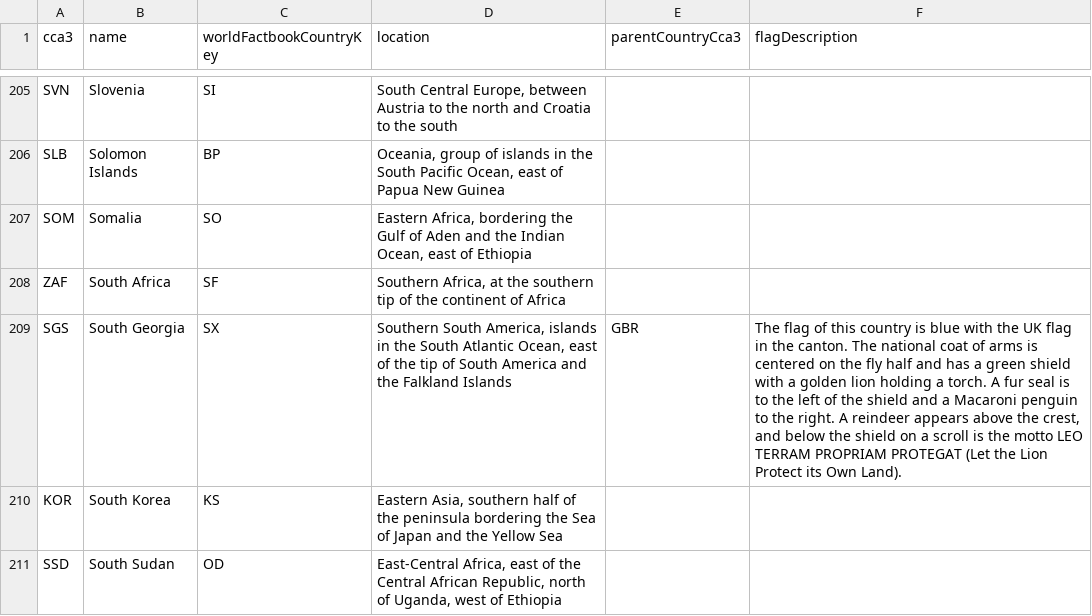
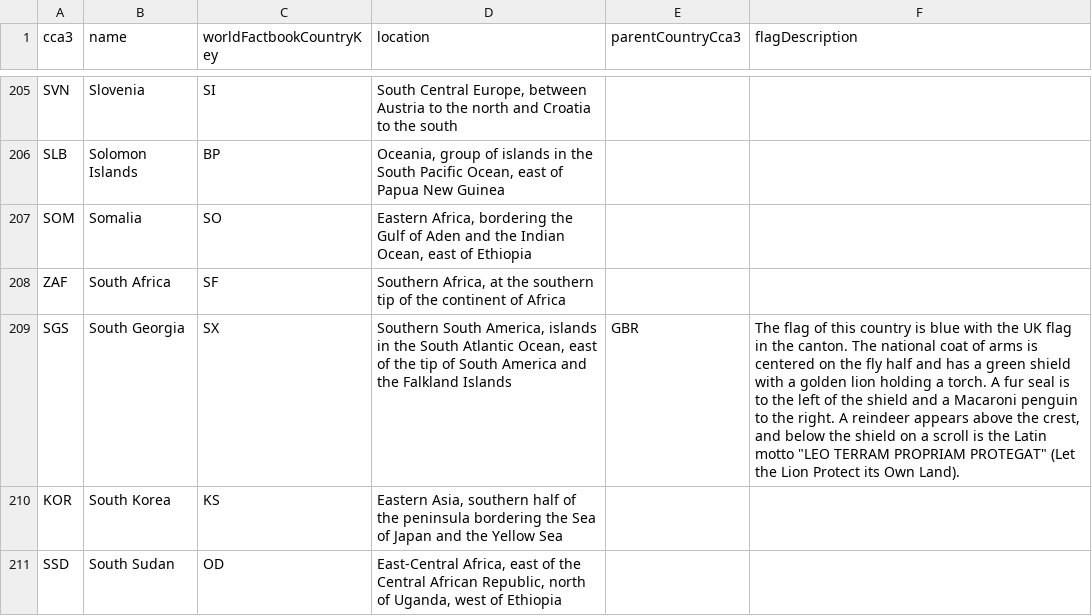
Before and after one commit to alec-mitnik/country-quizzes, a CSV file: src/supplementalData/supplementalCountryData.csv, drawn as a sheet; only a part is shown, gaps mark what is left out; the diff covers the shown part only.

Commit message:
Added data checks
Updated flag descriptions to specify Latin where used, and to employ quotation marks for depicted text.

```diff
--- a/src/supplementalData/supplementalCountryData.csv
+++ b/src/supplementalData/supplementalCountryData.csv
@@ -208,3 +208,3 @@ SOM,Somalia,SO,"Eastern Africa, bordering the Gulf of Aden and the Indian Ocean,
 ZAF,South Africa,SF,"Southern Africa, at the southern tip of the continent of Africa",,
-SGS,South Georgia,SX,"Southern South America, islands in the South Atlantic Ocean, east of the tip of South America and the Falkland Islands",GBR,"The flag of this country is blue with the UK flag in the canton. The national coat of arms is centered on the fly half and has a green shield with a golden lion holding a torch. A fur seal is to the left of the shield and a Macaroni penguin to the right. A reindeer appears above the crest, and below the shield on a scroll is the motto LEO TERRAM PROPRIAM PROTEGAT (Let the Lion Protect its Own Land)."
+SGS,South Georgia,SX,"Southern South America, islands in the South Atlantic Ocean, east of the tip of South America and the Falkland Islands",GBR,"The flag of this country is blue with the UK flag in the canton. The national coat of arms is centered on the fly half and has a green shield with a golden lion holding a torch. A fur seal is to the left of the shield and a Macaroni penguin to the right. A reindeer appears above the crest, and below the shield on a scroll is the Latin motto ""LEO TERRAM PROPRIAM PROTEGAT"" (Let the Lion Protect its Own Land)."
 KOR,South Korea,KS,"Eastern Asia, southern half of the peninsula bordering the Sea of Japan and the Yellow Sea",,
```
Also changed, not shown: 5 edited cells elsewhere in this file, 4 other files.
